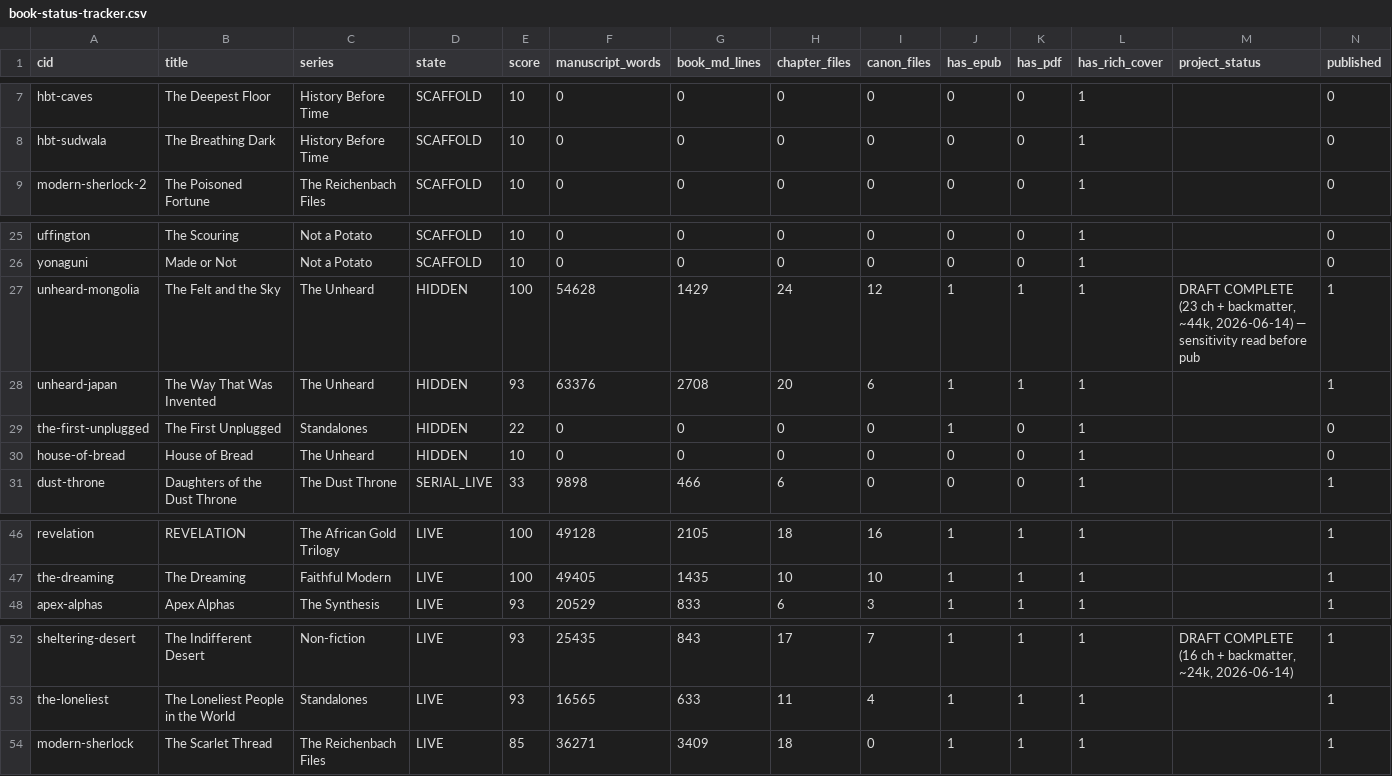
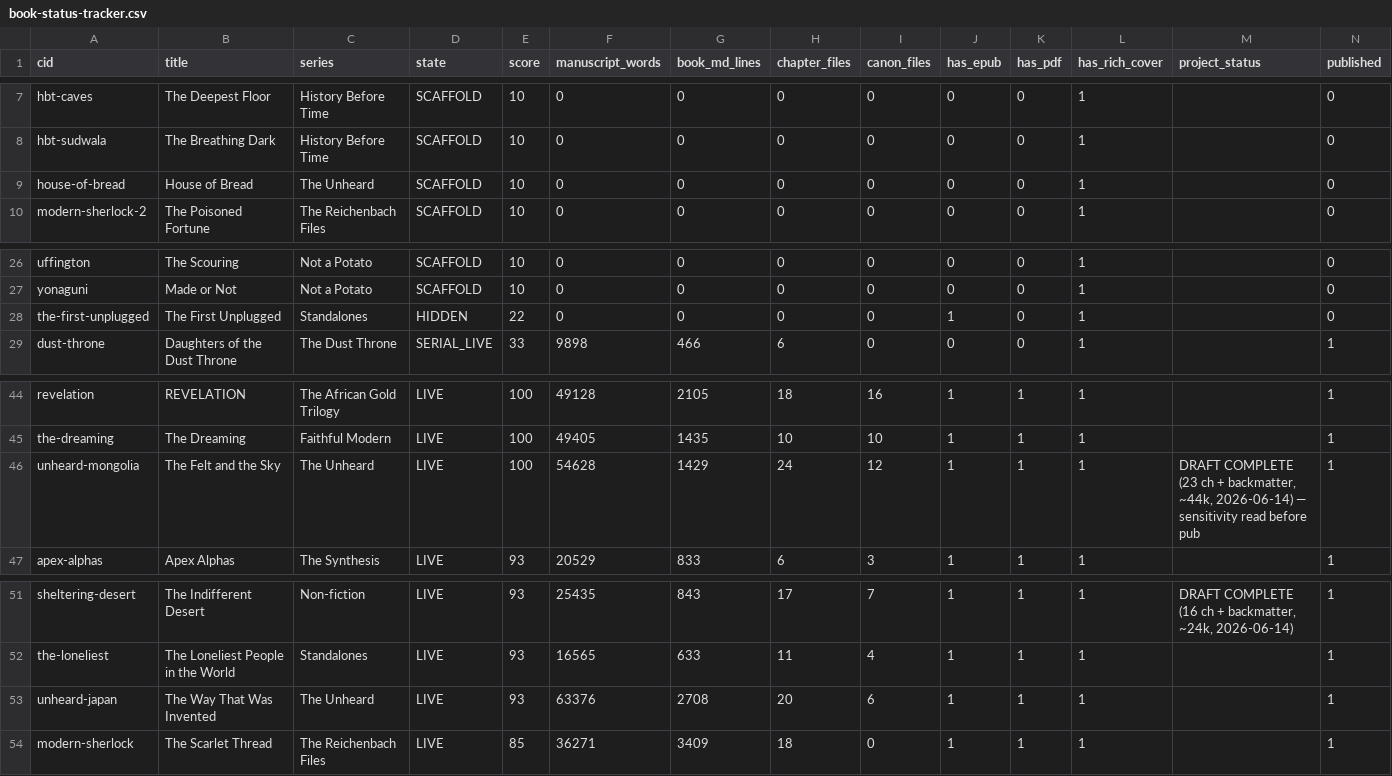
Before and after one commit to ajgreyling/arjuna-badger-press, a CSV file: book-status-tracker.csv, drawn as a sheet; only a part is shown, gaps mark what is left out; removed rows and columns are numbered as before the commit, all else as after; rows hold the shown columns only; the diff names each change by its address in the sheet, - before the commit and + after, or states it on an @@ line.

```diff
--- a/book-status-tracker.csv
+++ b/book-status-tracker.csv
+row 9: house-of-bread | House of Bread | The Unheard | SCAFFOLD | 10 | 0 | 0 | 0 | 0 | 0 | 0 | 1 |  | 0
-row 27: unheard-mongolia | The Felt and the Sky | The Unheard | HIDDEN | 100 | 54628 | 1429 | 24 | 12 | 1 | 1 | 1 | DRAFT COMPLETE (23 ch + backmatter, ~44k, 2026-06-14) — sensitivity read before pub | 1
-row 28: unheard-japan | The Way That Was Invented | The Unheard | HIDDEN | 93 | 63376 | 2708 | 20 | 6 | 1 | 1 | 1 |  | 1
-row 30: house-of-bread | House of Bread | The Unheard | HIDDEN | 10 | 0 | 0 | 0 | 0 | 0 | 0 | 1 |  | 0
+row 46: unheard-mongolia | The Felt and the Sky | The Unheard | LIVE | 100 | 54628 | 1429 | 24 | 12 | 1 | 1 | 1 | DRAFT COMPLETE (23 ch + backmatter, ~44k, 2026-06-14) — sensitivity read before pub | 1
+row 53: unheard-japan | The Way That Was Invented | The Unheard | LIVE | 93 | 63376 | 2708 | 20 | 6 | 1 | 1 | 1 |  | 1
```
Also changed, not shown: 1 other file.
